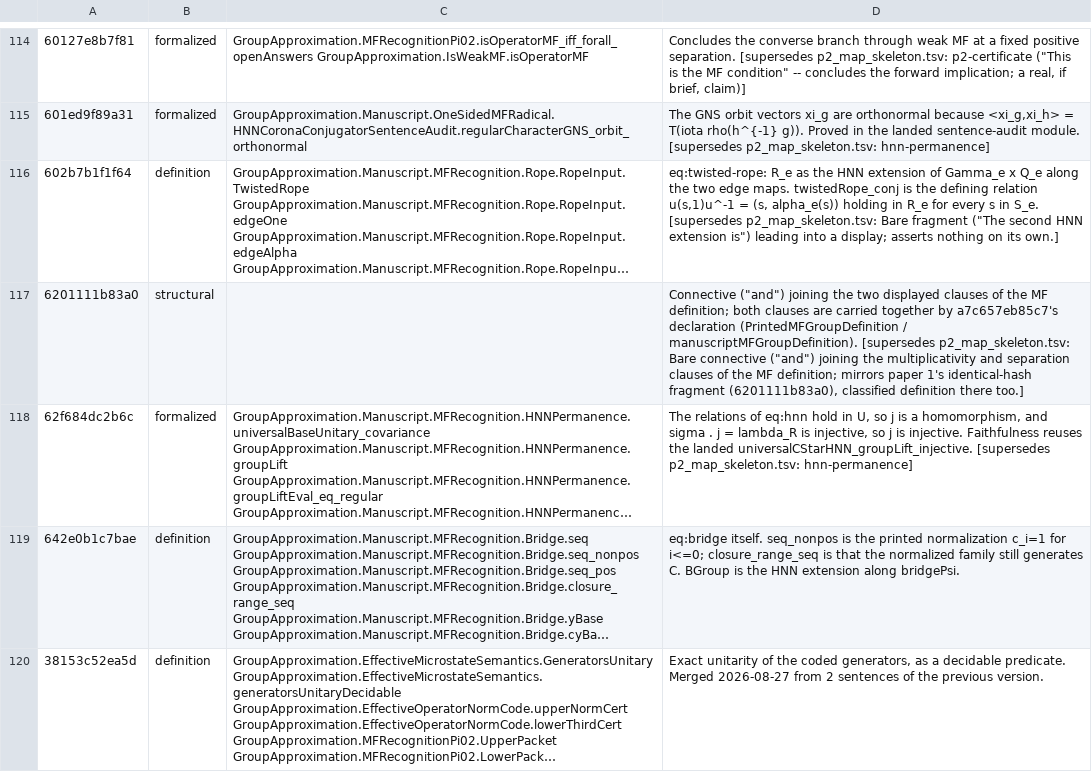
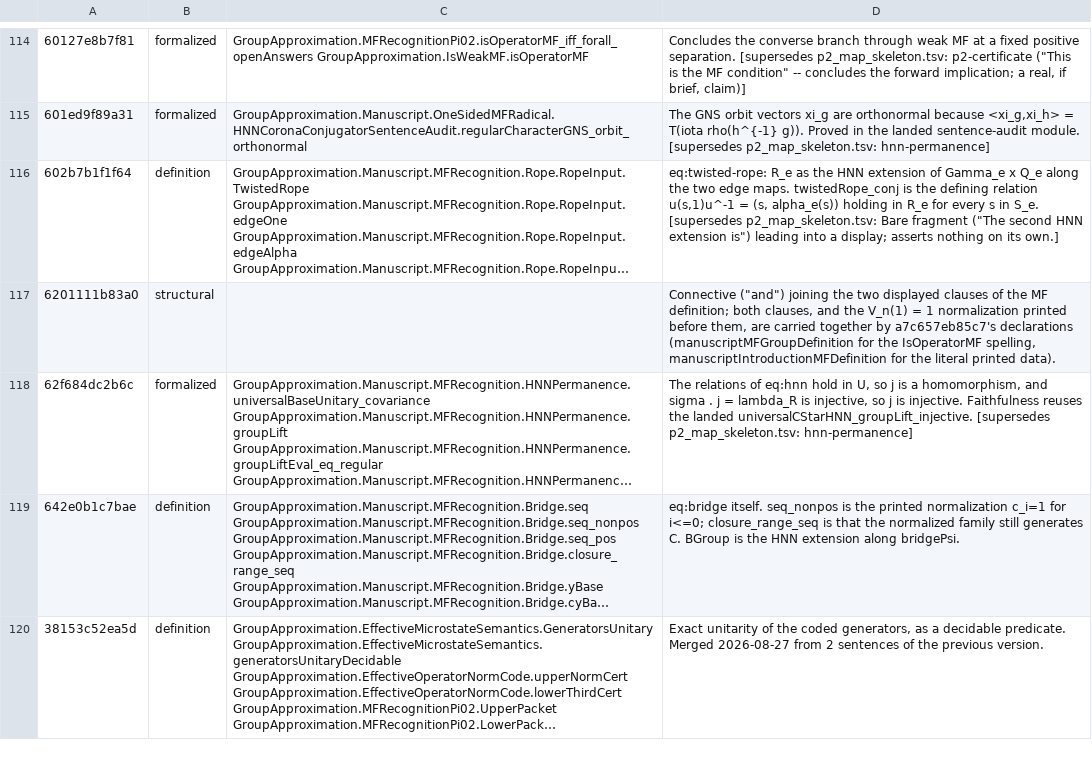
Before and after one commit to SauersML/group-approximation, a TSV file: metadata/MF_RECOGNITION_SENTENCE_MAP.tsv, drawn as a sheet; only a part is shown, gaps mark what is left out; long unchanged cells end in …; the diff covers the shown part only; the diff names each change by its address in the sheet, - before the commit and + after, or states it on an @@ line.

```diff
--- a/metadata/MF_RECOGNITION_SENTENCE_MAP.tsv
+++ b/metadata/MF_RECOGNITION_SENTENCE_MAP.tsv
-D117: …definition; both clauses are carried together by a7c657eb85c7's declaration (PrintedMFGroupDefinition / manuscriptMFGroupDefinition). [supersedes p2_map_skeleton.tsv: Bare connective ("and") joining the multiplicativity and separation clauses of the MF definition; mirrors paper 1's identical-hash fragment (6201111b83a0), classified definition there too.]
+D117: …definition; both clauses, and the V_n(1) = 1 normalization printed before them, are carried together by a7c657eb85c7's declarations (manuscriptMFGroupDefinition for the IsOperatorMF spelling, manuscriptIntroductionMFDefinition for the literal printed data).
```
Also changed, not shown: 2 edited cells elsewhere in this file, metadata/MF_RECOGNITION_SENTENCE_CENSUS.tsv, metadata/NON_MF_SENTENCE_CENSUS.tsv, 2 other files.
